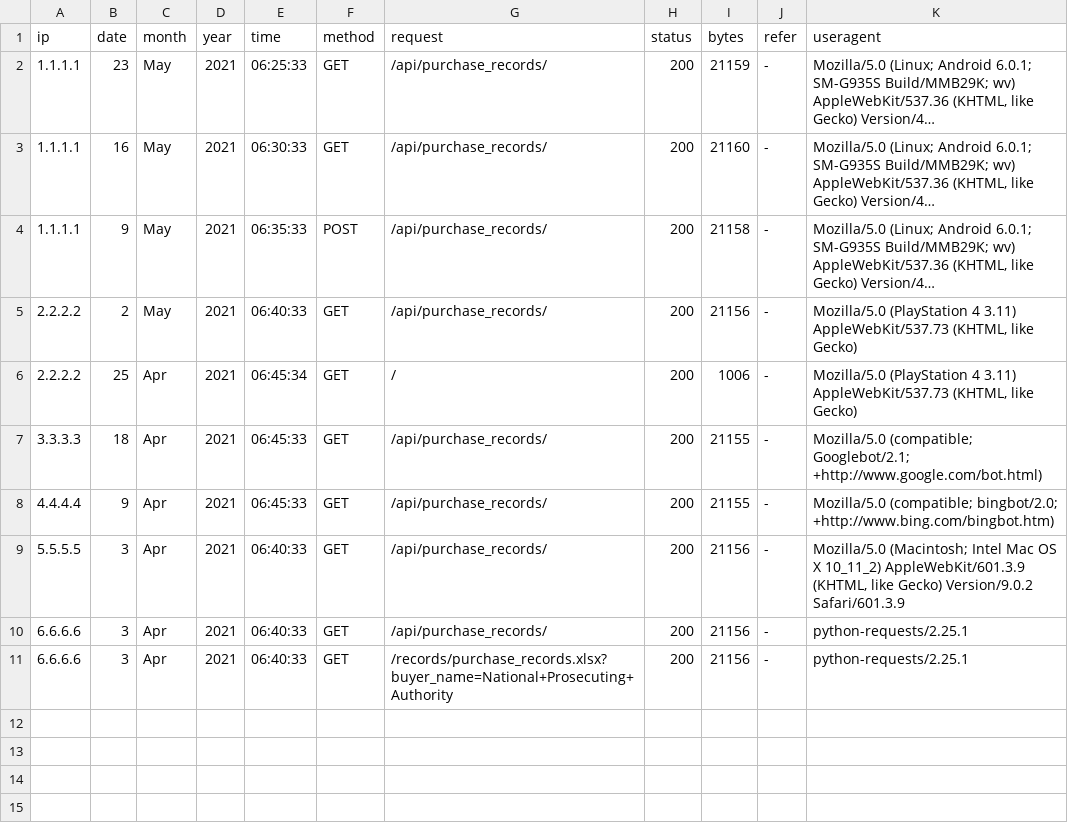
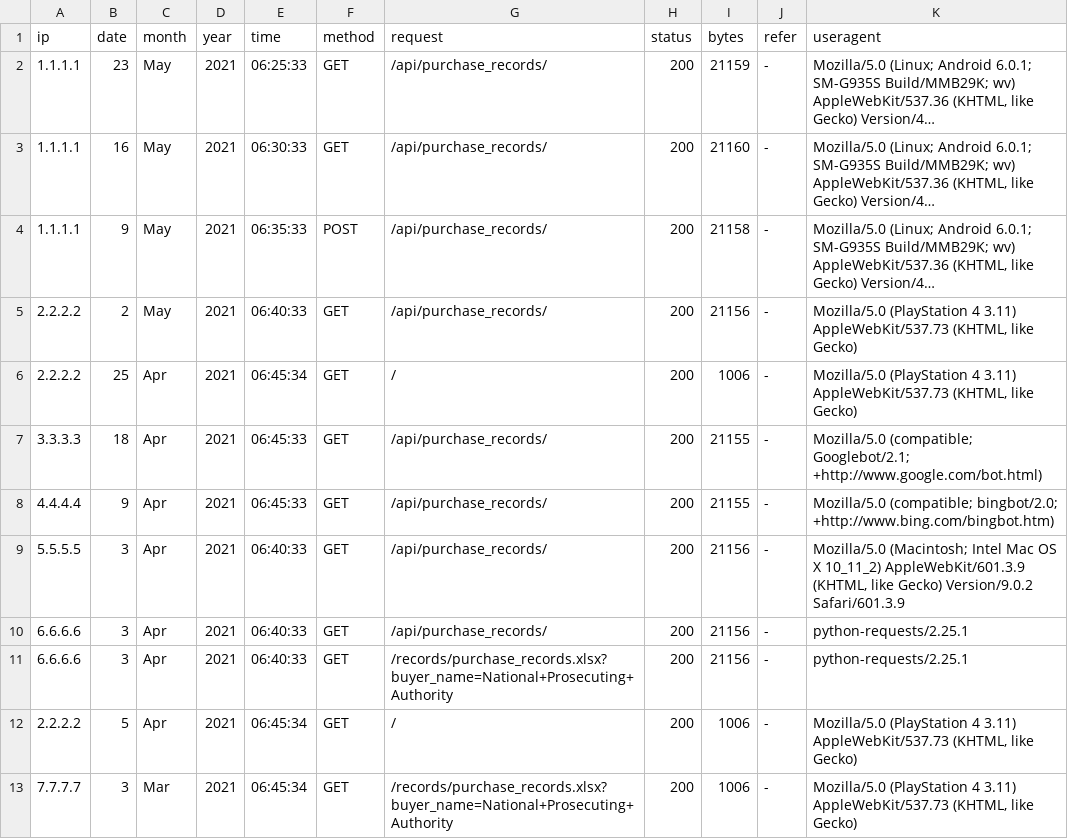
Before and after one commit to desafinadude/jupyterlogwork, a CSV file: dummy.csv, drawn as a sheet; long unchanged cells end in ….

Commit message:
Added returning users. Updated dummy.csv Set pandas options.

```diff
--- a/dummy.csv
+++ b/dummy.csv
@@ -11 +11,3 @@ ip,date,month,year,time,method,request,status,bytes,refer,useragent
 6.6.6.6,3,Apr,2021,06:40:33,GET,/records/purchase_records.xlsx?buyer_name=National+Prosecuting+Authority,200,21156,-,"python-requests/2.25.1"
+2.2.2.2,5,Apr,2021,06:45:34,GET,/,200,1006,-,"Mozilla/5.0 (PlayStation 4 3.11) AppleWebKit/537.73 (KHTML, like Gecko)"
+7.7.7.7,3,Mar,2021,06:45:34,GET,/records/purchase_records.xlsx?buyer_name=National+Prosecuting+Authority,200,1006,-,"Mozilla/5.0 (PlayStation 4 3.11) AppleWebKit/537.73 (KHTML, like Gecko)"
```
Also changed, not shown: 1 other file.
